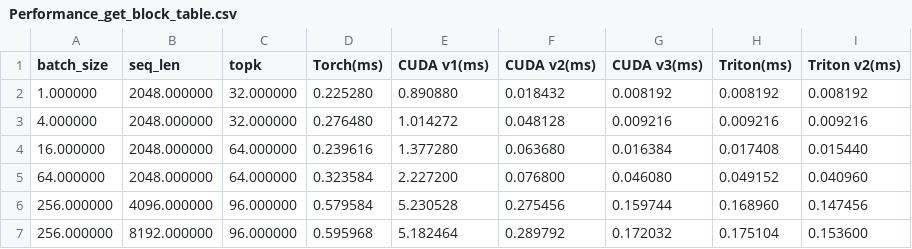
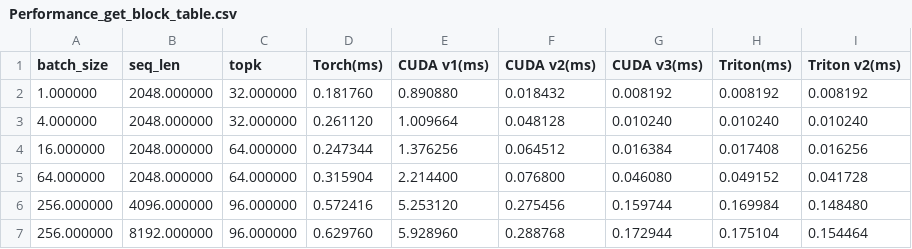
Before and after one commit to Yanguan619/unum_ops, a CSV file: benchmark/output/Performance_get_block_table.csv, drawn as a sheet.

```diff
--- a/benchmark/output/Performance_get_block_table.csv
+++ b/benchmark/output/Performance_get_block_table.csv
@@ -1,7 +1,7 @@
 batch_size,seq_len,topk,Torch(ms),CUDA v1(ms),CUDA v2(ms),CUDA v3(ms),Triton(ms),Triton v2(ms)
-1.000000,2048.000000,32.000000,0.225280,0.890880,0.018432,0.008192,0.008192,0.008192
-4.000000,2048.000000,32.000000,0.276480,1.014272,0.048128,0.009216,0.009216,0.009216
-16.000000,2048.000000,64.000000,0.239616,1.377280,0.063680,0.016384,0.017408,0.015440
-64.000000,2048.000000,64.000000,0.323584,2.227200,0.076800,0.046080,0.049152,0.040960
-256.000000,4096.000000,96.000000,0.579584,5.230528,0.275456,0.159744,0.168960,0.147456
-256.000000,8192.000000,96.000000,0.595968,5.182464,0.289792,0.172032,0.175104,0.153600
+1.000000,2048.000000,32.000000,0.181760,0.890880,0.018432,0.008192,0.008192,0.008192
+4.000000,2048.000000,32.000000,0.261120,1.009664,0.048128,0.010240,0.010240,0.010240
+16.000000,2048.000000,64.000000,0.247344,1.376256,0.064512,0.016384,0.017408,0.016256
+64.000000,2048.000000,64.000000,0.315904,2.214400,0.076800,0.046080,0.049152,0.041728
+256.000000,4096.000000,96.000000,0.572416,5.253120,0.275456,0.159744,0.169984,0.148480
+256.000000,8192.000000,96.000000,0.629760,5.928960,0.288768,0.172944,0.175104,0.154464
```
Also changed, not shown: benchmark/output/Performance_infllmv2_attn_stage1.csv, benchmark/output/Performance_max_pooling_1d.csv, 18 other files.
